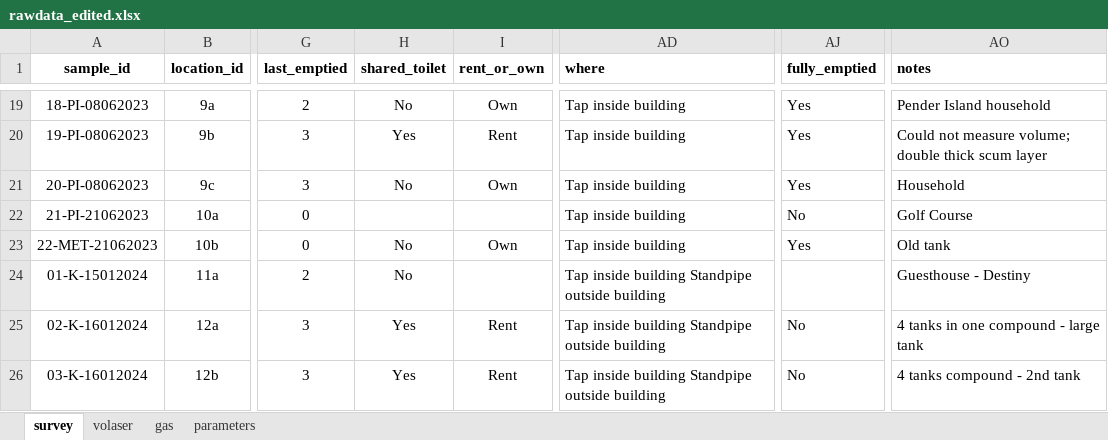
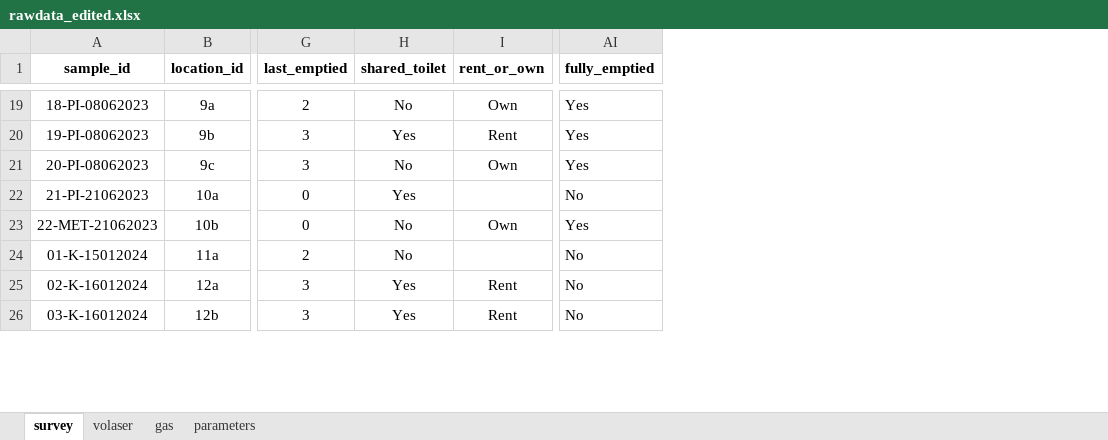
Before and after one commit to openwashdata/fecalcanuga, an Excel workbook: data-raw/rawdata_edited.xlsx, sheet survey, drawn as a sheet; only a part is shown, gaps mark what is left out; values as stored, in another font and other column widths than the file's, no borders; removed rows and columns are numbered as before the commit, all else as after; the diff covers the shown part only; the diff names each change by its address in the sheet, - before the commit and + after, or states it on an @@ line.

```diff
--- a/data-raw/rawdata_edited.xlsx (sheet survey)
+++ b/data-raw/rawdata_edited.xlsx (sheet survey)
-column AD (where), rows 19-26: Tap inside building | Tap inside building | Tap inside building | Tap inside building | Tap inside building | Tap inside building Standpipe outside building | Tap inside building Standpipe outside building | Tap inside building Standpipe outside building
-column AO (notes), rows 19-26: Pender Island household | Could not measure volume; double thick scum layer | Household | Golf Course | Old tank | Guesthouse - Destiny | 4 tanks in one compound - large tank | 4 tanks compound - 2nd tank
-H22 (shared_toilet): (empty)
+H22 (shared_toilet): Yes
-AI24 (fully_emptied): (empty)
+AI24 (fully_emptied): No
```
Also changed, not shown: 24 edited cells elsewhere in this sheet, inst/extdata/fecalcanuga.xlsx, 1 other file.
